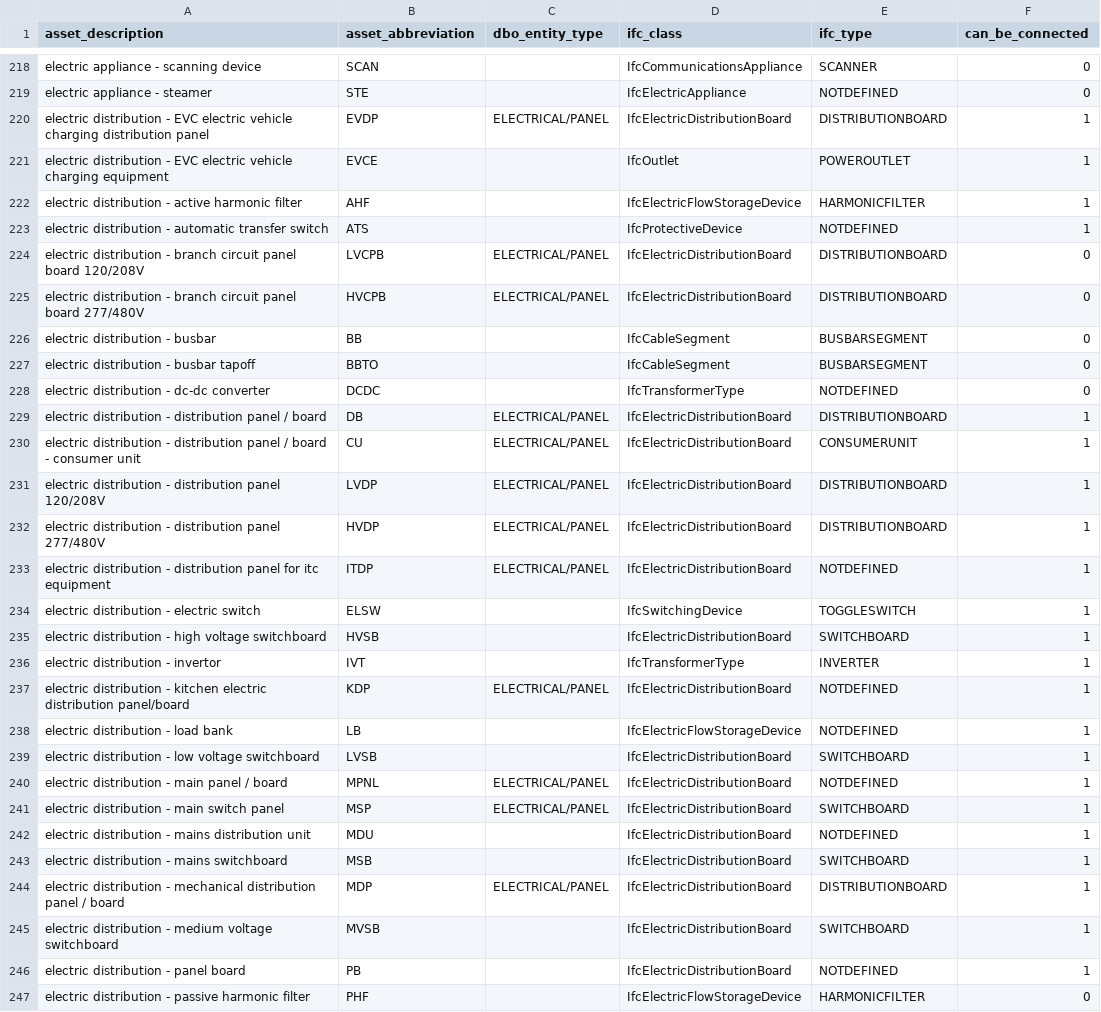
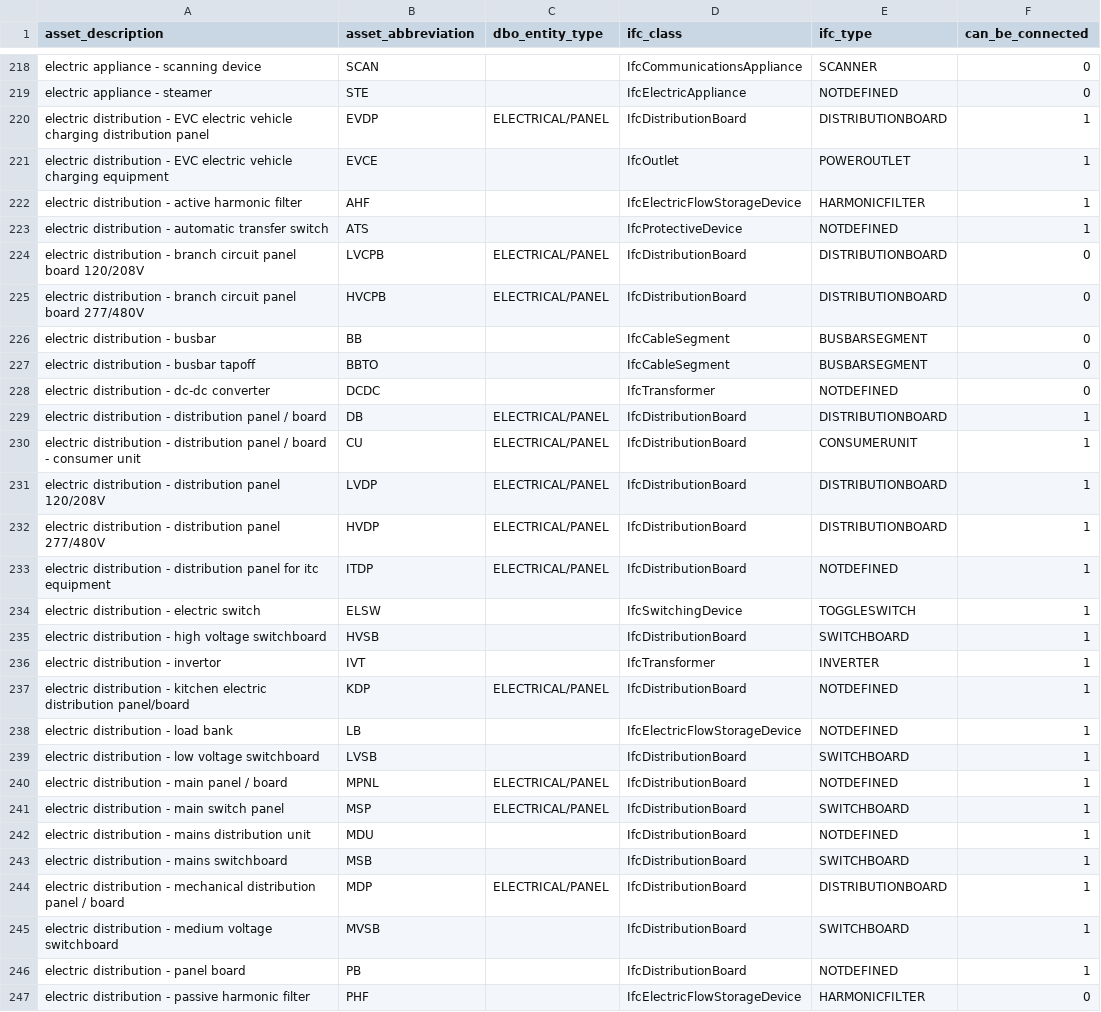
Before and after one commit to theodi/BDNS, a CSV file: BDNS_Abbreviations_Register.csv, drawn as a sheet; only a part is shown, gaps mark what is left out; the diff covers the shown part only.

Commit message:
add bsdd api to environment. ensure that all `ifc_class` values are valid IFC4.3 classes. fix errors and deprecations: - remove leading and trailing whitespaces - remove "Type" from Ifc class names - remove "Enum" from Ifc class names - fix typo: "ifc" -> "Ifc" - fix typo: "Ifcvalve" -> "IfcValve" - fix deprecation: "IfcElectricDistributionBoard" -> "IfcDistributionBoard"

```diff
--- a/BDNS_Abbreviations_Register.csv
+++ b/BDNS_Abbreviations_Register.csv
@@ -219,3 +219,3 @@ electric appliance - scanning device,SCAN,,IfcCommunicationsAppliance,SCANNER,0
 electric appliance - steamer,STE,,IfcElectricAppliance,NOTDEFINED,0
-electric distribution - EVC electric vehicle charging distribution panel,EVDP,ELECTRICAL/PANEL,IfcElectricDistributionBoard,DISTRIBUTIONBOARD,1
+electric distribution - EVC electric vehicle charging distribution panel,EVDP,ELECTRICAL/PANEL,IfcDistributionBoard,DISTRIBUTIONBOARD,1
 electric distribution - EVC electric vehicle charging equipment,EVCE,,IfcOutlet,POWEROUTLET,1
@@ -223,25 +223,25 @@ electric distribution - active harmonic filter,AHF,,IfcElectricFlowStorageDevice
 electric distribution - automatic transfer switch,ATS,,IfcProtectiveDevice,NOTDEFINED,1
-electric distribution - branch circuit panel board 120/208V,LVCPB,ELECTRICAL/PANEL,IfcElectricDistributionBoard,DISTRIBUTIONBOARD,0
-electric distribution - branch circuit panel board 277/480V,HVCPB,ELECTRICAL/PANEL,IfcElectricDistributionBoard,DISTRIBUTIONBOARD,0
+electric distribution - branch circuit panel board 120/208V,LVCPB,ELECTRICAL/PANEL,IfcDistributionBoard,DISTRIBUTIONBOARD,0
+electric distribution - branch circuit panel board 277/480V,HVCPB,ELECTRICAL/PANEL,IfcDistributionBoard,DISTRIBUTIONBOARD,0
 electric distribution - busbar,BB,,IfcCableSegment,BUSBARSEGMENT,0
 electric distribution - busbar tapoff,BBTO,,IfcCableSegment,BUSBARSEGMENT,0
-electric distribution - dc-dc converter,DCDC,,IfcTransformerType,NOTDEFINED,0
-electric distribution - distribution panel / board,DB,ELECTRICAL/PANEL,IfcElectricDistributionBoard,DISTRIBUTIONBOARD,1
-electric distribution - distribution panel / board - consumer unit,CU,ELECTRICAL/PANEL,IfcElectricDistributionBoard,CONSUMERUNIT,1
-electric distribution - distribution panel 120/208V,LVDP,ELECTRICAL/PANEL,IfcElectricDistributionBoard,DISTRIBUTIONBOARD,1
-electric distribution - distribution panel 277/480V,HVDP,ELECTRICAL/PANEL,IfcElectricDistributionBoard,DISTRIBUTIONBOARD,1
-electric distribution - distribution panel for itc equipment,ITDP,ELECTRICAL/PANEL,IfcElectricDistributionBoard,NOTDEFINED,1
+electric distribution - dc-dc converter,DCDC,,IfcTransformer,NOTDEFINED,0
+electric distribution - distribution panel / board,DB,ELECTRICAL/PANEL,IfcDistributionBoard,DISTRIBUTIONBOARD,1
+electric distribution - distribution panel / board - consumer unit,CU,ELECTRICAL/PANEL,IfcDistributionBoard,CONSUMERUNIT,1
+electric distribution - distribution panel 120/208V,LVDP,ELECTRICAL/PANEL,IfcDistributionBoard,DISTRIBUTIONBOARD,1
+electric distribution - distribution panel 277/480V,HVDP,ELECTRICAL/PANEL,IfcDistributionBoard,DISTRIBUTIONBOARD,1
+electric distribution - distribution panel for itc equipment,ITDP,ELECTRICAL/PANEL,IfcDistributionBoard,NOTDEFINED,1
 electric distribution - electric switch,ELSW,,IfcSwitchingDevice,TOGGLESWITCH,1
-electric distribution - high voltage switchboard,HVSB,,IfcElectricDistributionBoard,SWITCHBOARD,1
-electric distribution - invertor,IVT,,IfcTransformerType,INVERTER,1
-electric distribution - kitchen electric distribution panel/board,KDP,ELECTRICAL/PANEL,IfcElectricDistributionBoard,NOTDEFINED,1
+electric distribution - high voltage switchboard,HVSB,,IfcDistributionBoard,SWITCHBOARD,1
+electric distribution - invertor,IVT,,IfcTransformer,INVERTER,1
+electric distribution - kitchen electric distribution panel/board,KDP,ELECTRICAL/PANEL,IfcDistributionBoard,NOTDEFINED,1
 electric distribution - load bank,LB,,IfcElectricFlowStorageDevice,NOTDEFINED,1
-electric distribution - low voltage switchboard,LVSB,,IfcElectricDistributionBoard,SWITCHBOARD,1
-electric distribution - main panel / board,MPNL,ELECTRICAL/PANEL,IfcElectricDistributionBoard,NOTDEFINED,1
-electric distribution - main switch panel,MSP,ELECTRICAL/PANEL,IfcElectricDistributionBoard,SWITCHBOARD,1
-electric distribution - mains distribution unit,MDU,,IfcElectricDistributionBoard,NOTDEFINED,1
-electric distribution - mains switchboard,MSB,,IfcElectricDistributionBoard,SWITCHBOARD,1
-electric distribution - mechanical distribution panel / board,MDP,ELECTRICAL/PANEL,IfcElectricDistributionBoard,DISTRIBUTIONBOARD,1
-electric distribution - medium voltage switchboard,MVSB,,IfcElectricDistributionBoard,SWITCHBOARD,1
-electric distribution - panel board,PB,,IfcElectricDistributionBoard,NOTDEFINED,1
+electric distribution - low voltage switchboard,LVSB,,IfcDistributionBoard,SWITCHBOARD,1
+electric distribution - main panel / board,MPNL,ELECTRICAL/PANEL,IfcDistributionBoard,NOTDEFINED,1
+electric distribution - main switch panel,MSP,ELECTRICAL/PANEL,IfcDistributionBoard,SWITCHBOARD,1
+electric distribution - mains distribution unit,MDU,,IfcDistributionBoard,NOTDEFINED,1
+electric distribution - mains switchboard,MSB,,IfcDistributionBoard,SWITCHBOARD,1
+electric distribution - mechanical distribution panel / board,MDP,ELECTRICAL/PANEL,IfcDistributionBoard,DISTRIBUTIONBOARD,1
+electric distribution - medium voltage switchboard,MVSB,,IfcDistributionBoard,SWITCHBOARD,1
+electric distribution - panel board,PB,,IfcDistributionBoard,NOTDEFINED,1
 electric distribution - passive harmonic filter,PHF,,IfcElectricFlowStorageDevice,HARMONICFILTER,0
```
Also changed, not shown: 28 edited cells elsewhere in this file, 3 other files.
